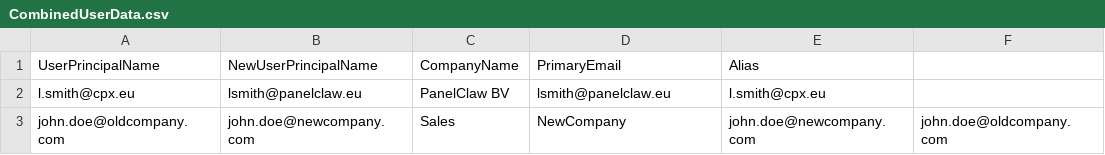
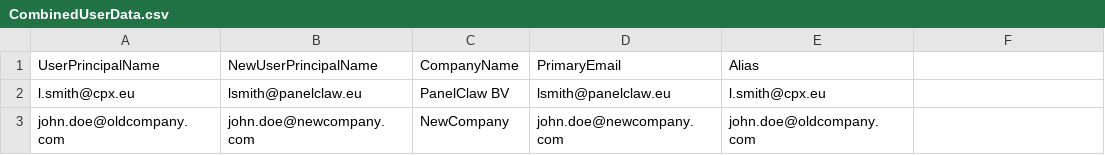
Before and after one commit to jumc1998/Migration-scripts, a CSV file: User Management Script/CombinedUserData.csv, drawn as a sheet.

Commit message:
Update CombinedUserData.csv

```diff
--- a/User Management Script/CombinedUserData.csv
+++ b/User Management Script/CombinedUserData.csv
@@ -2,2 +2,2 @@ UserPrincipalName,NewUserPrincipalName,CompanyName,PrimaryEmail,Alias
 l.smith@cpx.eu,lsmith@panelclaw.eu,PanelClaw BV,lsmith@panelclaw.eu,l.smith@cpx.eu
-john.doe@oldcompany.com,john.doe@newcompany.com,Sales,NewCompany,john.doe@newcompany.com,john.doe@oldcompany.com
+john.doe@oldcompany.com,john.doe@newcompany.com,NewCompany,john.doe@newcompany.com,john.doe@oldcompany.com
```
